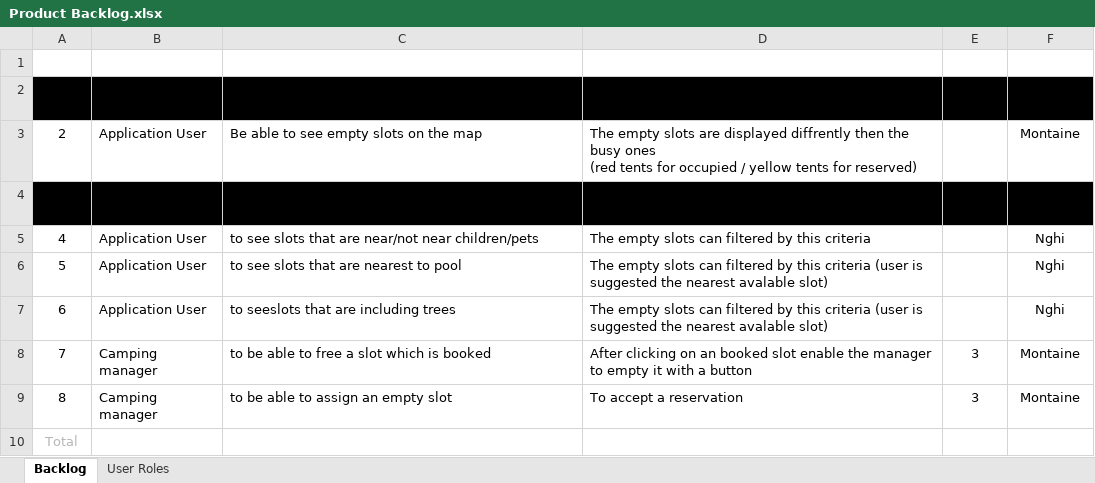
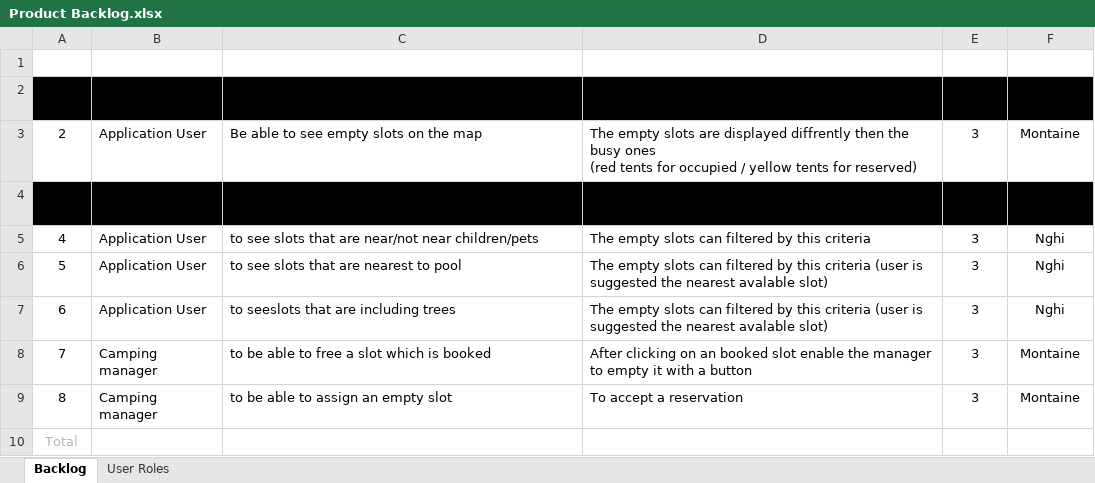
Before and after one commit to PierreAnken/HEVS_BSC_IG_S8_GIS_Camping, an Excel workbook: Documentation/Product Backlog.xlsx, sheet Backlog, drawn as a sheet; values as stored, in another font and other column widths than the file's, no borders; conditional formats and table styles not drawn; the diff names each change by its address in the sheet, - before the commit and + after, or states it on an @@ line.

```diff
--- a/Documentation/Product Backlog.xlsx (sheet Backlog)
+++ b/Documentation/Product Backlog.xlsx (sheet Backlog)
-E3 (Status): (empty)
+E3 (Status): 3
-E5:E7 (Status): (empty)
+E5:E7 (Status): 3
```
Also changed, not shown: 1 other file.
